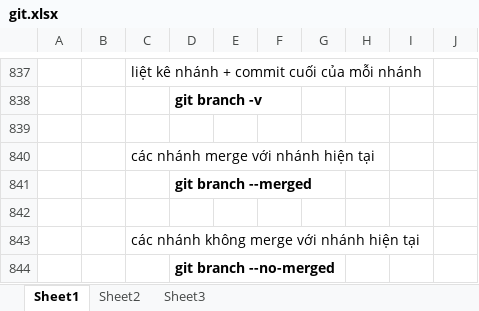
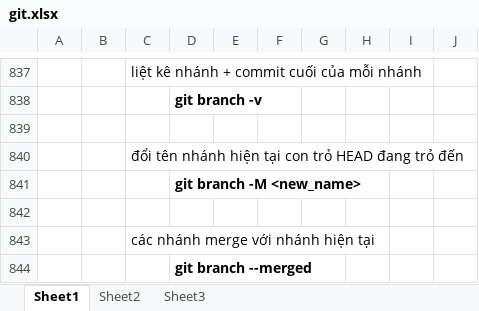
Before and after one commit to hienpham5290/LearningGit, an Excel workbook: git.xlsx, sheet Sheet1, drawn as a sheet; only a part is shown, gaps mark what is left out; the shorter side is filled out with more unchanged rows; values as stored, in another font and other column widths than the file's, no borders; charts and pictures not drawn; the diff names each change by its address in the sheet, - before the commit and + after, or states it on an @@ line.

Commit message:
m4

```diff
--- a/git.xlsx (sheet Sheet1)
+++ b/git.xlsx (sheet Sheet1)
+row 840:  |  | đổi tên nhánh hiện tại con trỏ HEAD đang trỏ đến
+row 841:  |  |  | git branch -M <new_name>
+row 842: (empty)
```
Also changed, not shown: charts or pictures.
